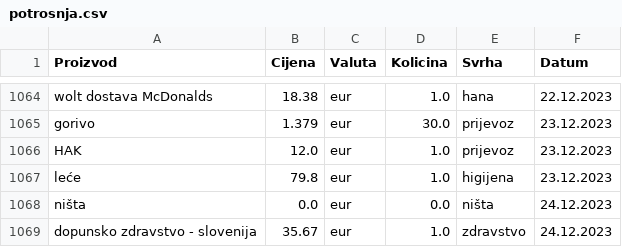
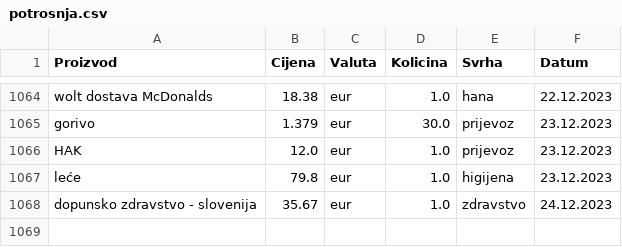
Before and after one commit to Bogfoot/Potrosnja, a CSV file: potrosnja.csv, drawn as a sheet; only a part is shown, gaps mark what is left out; the diff names each change by its address in the sheet, - before the commit and + after, or states it on an @@ line.

Commit message:
upd

```diff
--- a/potrosnja.csv
+++ b/potrosnja.csv
-row 1068: ništa | 0.0 | eur | 0.0 | ništa | 24.12.2023
```
